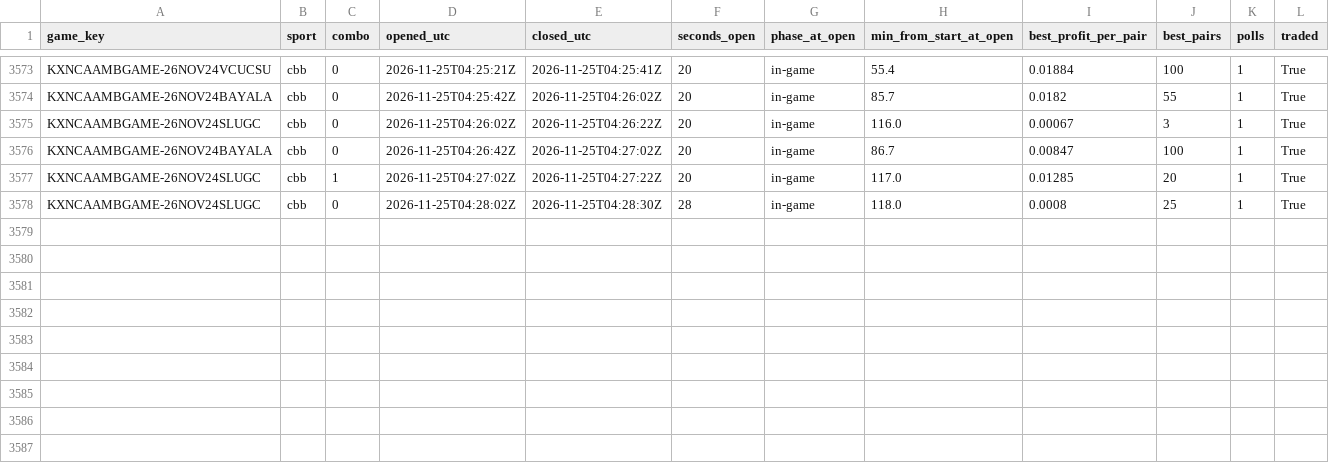
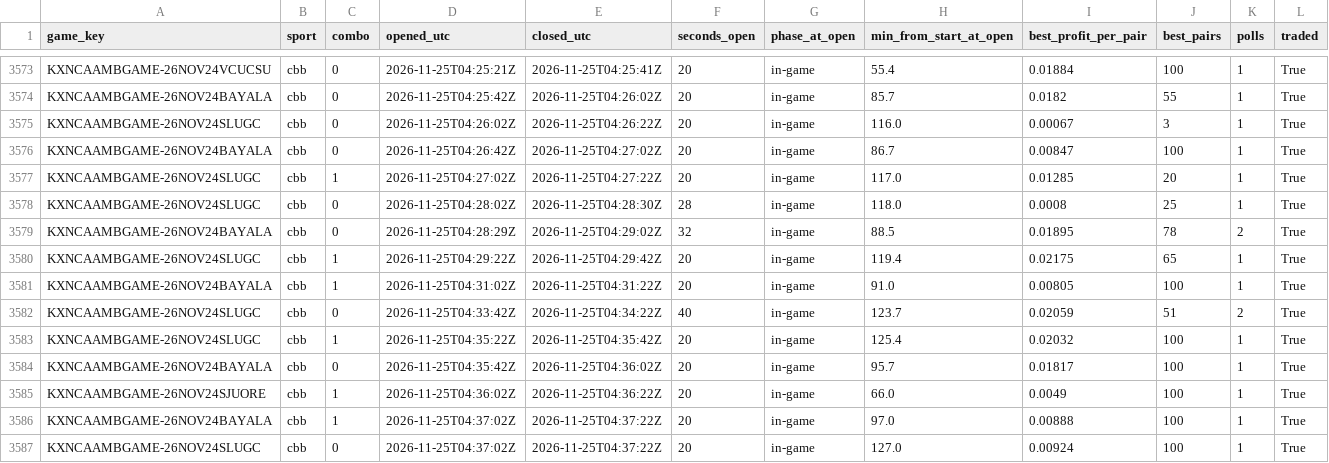
Before and after one commit to gwjp19/Garage-Band-Hedge-Fund, a CSV file: data/gaps.csv, drawn as a sheet; only a part is shown, gaps mark what is left out.

```diff
--- a/data/gaps.csv
+++ b/data/gaps.csv
@@ -3578 +3578,10 @@ KXNCAAMBGAME-26NOV24SLUGC,cbb,1,2026-11-25T04:27:02Z,2026-11-25T04:27:22Z,20,in-
 KXNCAAMBGAME-26NOV24SLUGC,cbb,0,2026-11-25T04:28:02Z,2026-11-25T04:28:30Z,28,in-game,118.0,0.0008,25,1,True
+KXNCAAMBGAME-26NOV24BAYALA,cbb,0,2026-11-25T04:28:29Z,2026-11-25T04:29:02Z,32,in-game,88.5,0.01895,78,2,True
+KXNCAAMBGAME-26NOV24SLUGC,cbb,1,2026-11-25T04:29:22Z,2026-11-25T04:29:42Z,20,in-game,119.4,0.02175,65,1,True
+KXNCAAMBGAME-26NOV24BAYALA,cbb,1,2026-11-25T04:31:02Z,2026-11-25T04:31:22Z,20,in-game,91.0,0.00805,100,1,True
+KXNCAAMBGAME-26NOV24SLUGC,cbb,0,2026-11-25T04:33:42Z,2026-11-25T04:34:22Z,40,in-game,123.7,0.02059,51,2,True
+KXNCAAMBGAME-26NOV24SLUGC,cbb,1,2026-11-25T04:35:22Z,2026-11-25T04:35:42Z,20,in-game,125.4,0.02032,100,1,True
+KXNCAAMBGAME-26NOV24BAYALA,cbb,0,2026-11-25T04:35:42Z,2026-11-25T04:36:02Z,20,in-game,95.7,0.01817,100,1,True
+KXNCAAMBGAME-26NOV24SJUORE,cbb,1,2026-11-25T04:36:02Z,2026-11-25T04:36:22Z,20,in-game,66.0,0.0049,100,1,True
+KXNCAAMBGAME-26NOV24BAYALA,cbb,1,2026-11-25T04:37:02Z,2026-11-25T04:37:22Z,20,in-game,97.0,0.00888,100,1,True
+KXNCAAMBGAME-26NOV24SLUGC,cbb,0,2026-11-25T04:37:02Z,2026-11-25T04:37:22Z,20,in-game,127.0,0.00924,100,1,True
```
Also changed, not shown: data/rechecks.csv, 2 other files.
